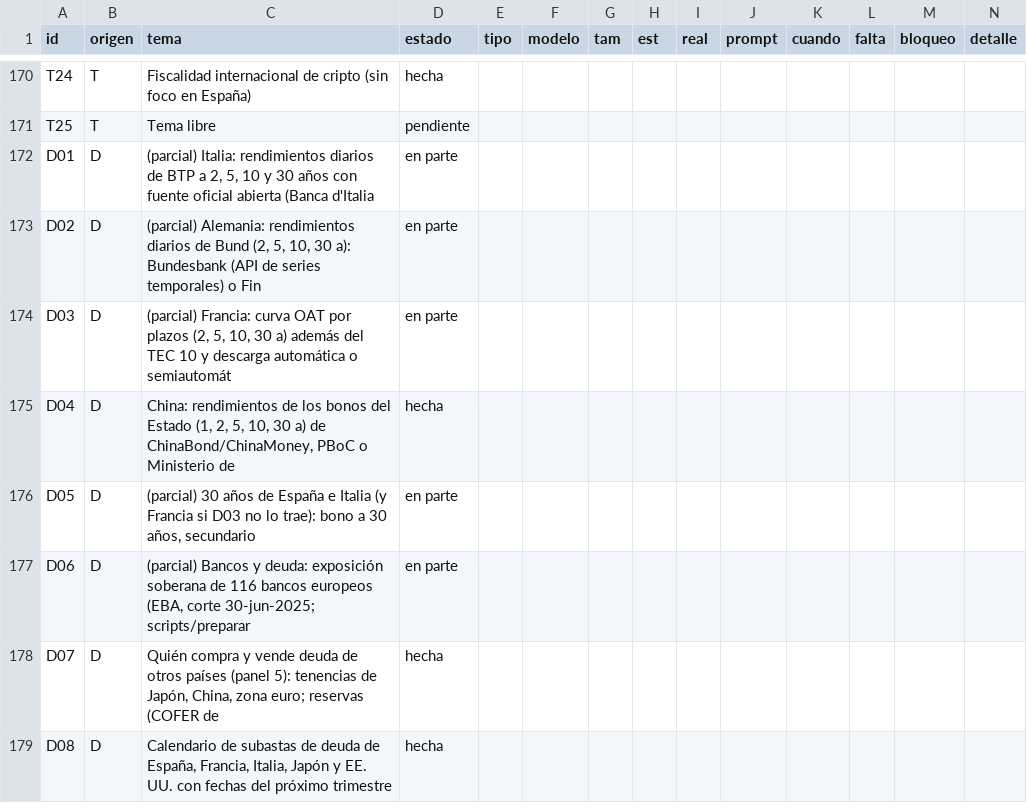
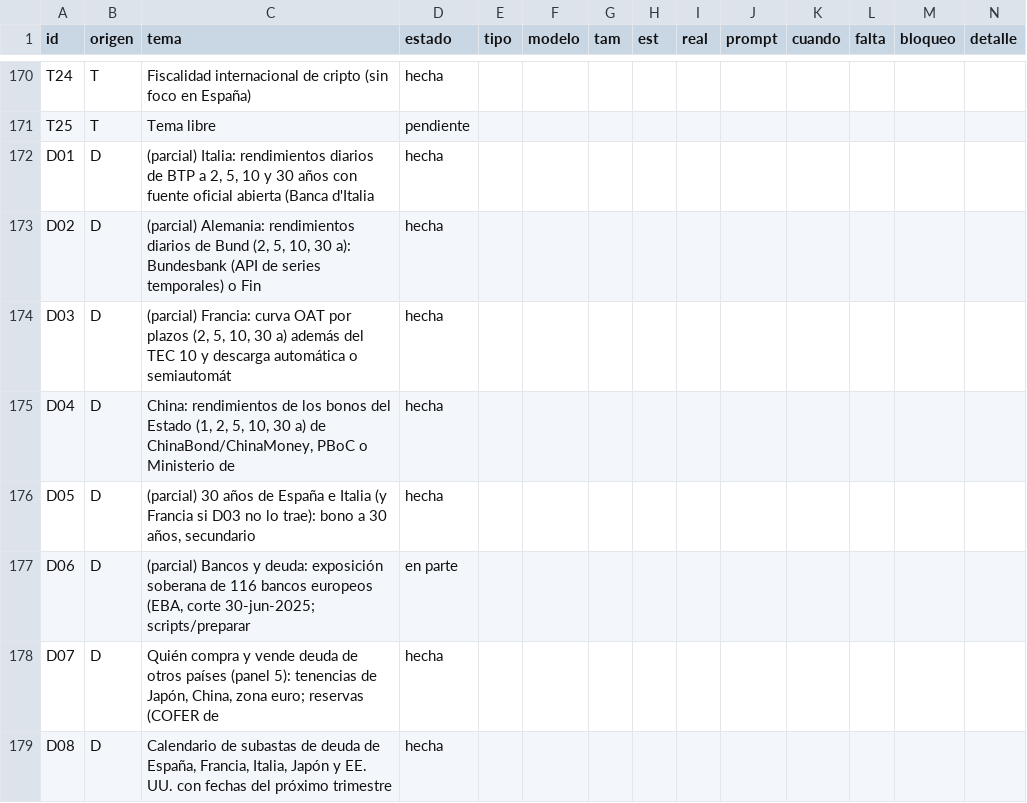
Before and after one commit to joeldragonball-jpg/requirements.txt, a CSV file: research/tareas.csv, drawn as a sheet; only a part is shown, gaps mark what is left out.

```diff
--- a/research/tareas.csv
+++ b/research/tareas.csv
@@ -171,7 +171,7 @@ T24,T,Fiscalidad internacional de cripto (sin foco en España),hecha,,,,,,,,,,
 T25,T,Tema libre,pendiente,,,,,,,,,,
-D01,D,"(parcial) Italia: rendimientos diarios de BTP a 2, 5, 10 y 30 años con fuente oficial abierta (Banca d'Italia ",en parte,,,,,,,,,,
-D02,D,"(parcial) Alemania: rendimientos diarios de Bund (2, 5, 10, 30 a): Bundesbank (API de series temporales) o Fin",en parte,,,,,,,,,,
-D03,D,"(parcial) Francia: curva OAT por plazos (2, 5, 10, 30 a) además del TEC 10 y descarga automática o semiautomát",en parte,,,,,,,,,,
+D01,D,"(parcial) Italia: rendimientos diarios de BTP a 2, 5, 10 y 30 años con fuente oficial abierta (Banca d'Italia ",hecha,,,,,,,,,,
+D02,D,"(parcial) Alemania: rendimientos diarios de Bund (2, 5, 10, 30 a): Bundesbank (API de series temporales) o Fin",hecha,,,,,,,,,,
+D03,D,"(parcial) Francia: curva OAT por plazos (2, 5, 10, 30 a) además del TEC 10 y descarga automática o semiautomát",hecha,,,,,,,,,,
 D04,D,"China: rendimientos de los bonos del Estado (1, 2, 5, 10, 30 a) de ChinaBond/ChinaMoney, PBoC o Ministerio de ",hecha,,,,,,,,,,
-D05,D,"(parcial) 30 años de España e Italia (y Francia si D03 no lo trae): bono a 30 años, secundario",en parte,,,,,,,,,,
+D05,D,"(parcial) 30 años de España e Italia (y Francia si D03 no lo trae): bono a 30 años, secundario",hecha,,,,,,,,,,
 D06,D,"(parcial) Bancos y deuda: exposición soberana de 116 bancos europeos (EBA, corte 30-jun-2025; scripts/preparar",en parte,,,,,,,,,,
```
Also changed, not shown: 4 other files.
